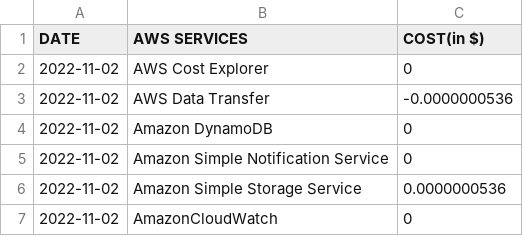
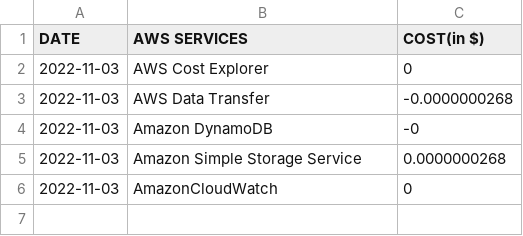
Before and after one commit to anibrata53/AWS-Billing-upd, a CSV file: AWSBilling.csv, drawn as a sheet.

```diff
--- a/AWSBilling.csv
+++ b/AWSBilling.csv
@@ -1,7 +1,6 @@
 DATE,AWS SERVICES,COST(in $)
-2022-11-02,AWS Cost Explorer,0
-2022-11-02,AWS Data Transfer,-0.0000000536
-2022-11-02,Amazon DynamoDB,0
-2022-11-02,Amazon Simple Notification Service,0
-2022-11-02,Amazon Simple Storage Service,0.0000000536
-2022-11-02,AmazonCloudWatch,0
+2022-11-03,AWS Cost Explorer,0
+2022-11-03,AWS Data Transfer,-0.0000000268
+2022-11-03,Amazon DynamoDB,-0
+2022-11-03,Amazon Simple Storage Service,0.0000000268
+2022-11-03,AmazonCloudWatch,0
```
Also changed, not shown: 6 other files.
